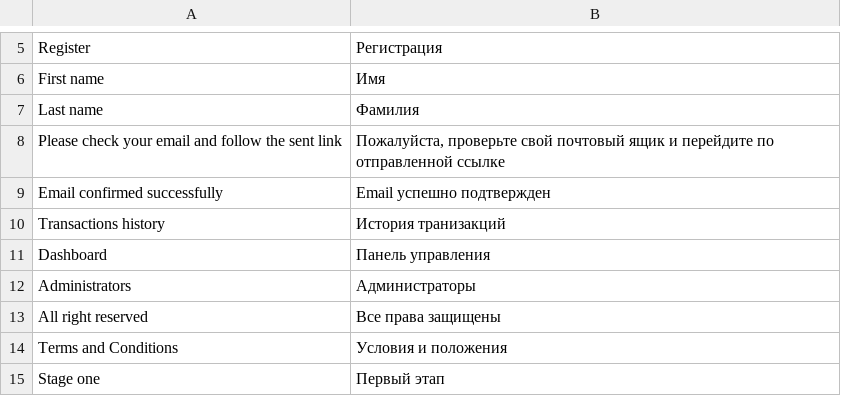
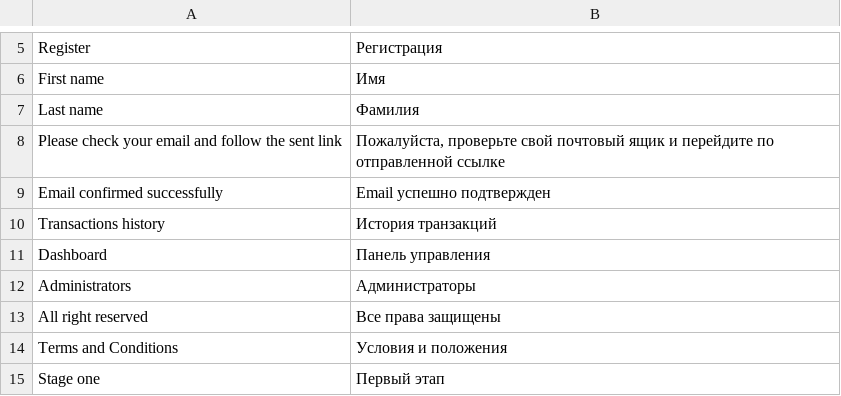
Before and after one commit to aliimran84/cryptaur-web-server, a CSV file: core/engine/translations/ru.csv, drawn as a sheet; only a part is shown, gaps mark what is left out.

Commit message:
fix translation

```diff
--- a/core/engine/translations/ru.csv
+++ b/core/engine/translations/ru.csv
@@ -9,3 +9,3 @@ Last name,Фамилия
 "Email confirmed successfully","Email успешно подтвержден"
-Transactions history,История транизакций
+Transactions history,История транзакций
 Dashboard,Панель управления
```
